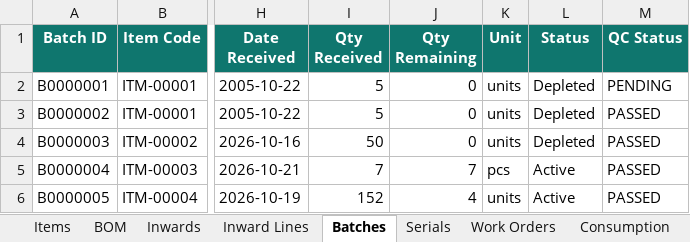
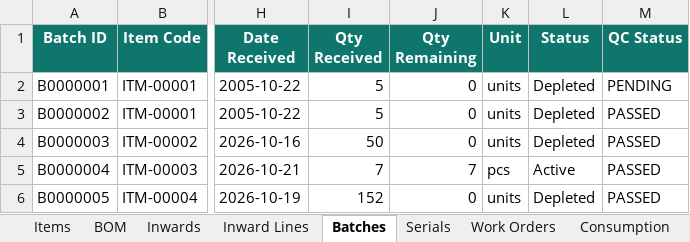
Before and after one commit to krishpdgl-netizen/IMS, an Excel workbook: data/inventory_data.xlsx, sheet Batches, drawn as a sheet; only a part is shown, gaps mark what is left out; values as stored, in another font and other column widths than the file's, no borders; the diff names each change by its address in the sheet, - before the commit and + after, or states it on an @@ line.

```diff
--- a/data/inventory_data.xlsx (sheet Batches)
+++ b/data/inventory_data.xlsx (sheet Batches)
-J6 (Qty Remaining): 4
+J6 (Qty Remaining): 0
-L6 (Status): Active
+L6 (Status): Depleted
```
Also changed, not shown: sheet Transaction Log.
